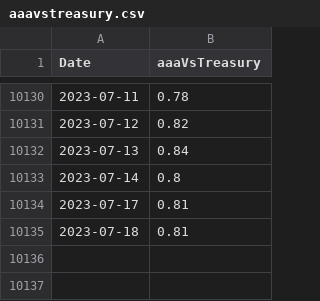
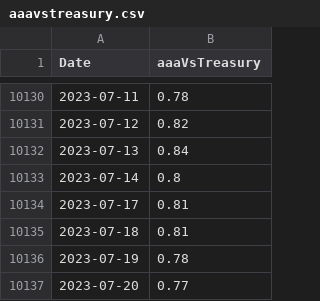
Before and after one commit to jpl12345/SPY_prediction_analysis, a CSV file: data/aaavstreasury.csv, drawn as a sheet; only a part is shown, gaps mark what is left out; the diff names each change by its address in the sheet, - before the commit and + after, or states it on an @@ line.

```diff
--- a/data/aaavstreasury.csv
+++ b/data/aaavstreasury.csv
+row 10136: 2023-07-19 | 0.78
+row 10137: 2023-07-20 | 0.77
```
Also changed, not shown: data/spy.csv, data/spy_etf_trust.csv, 6 other files.
